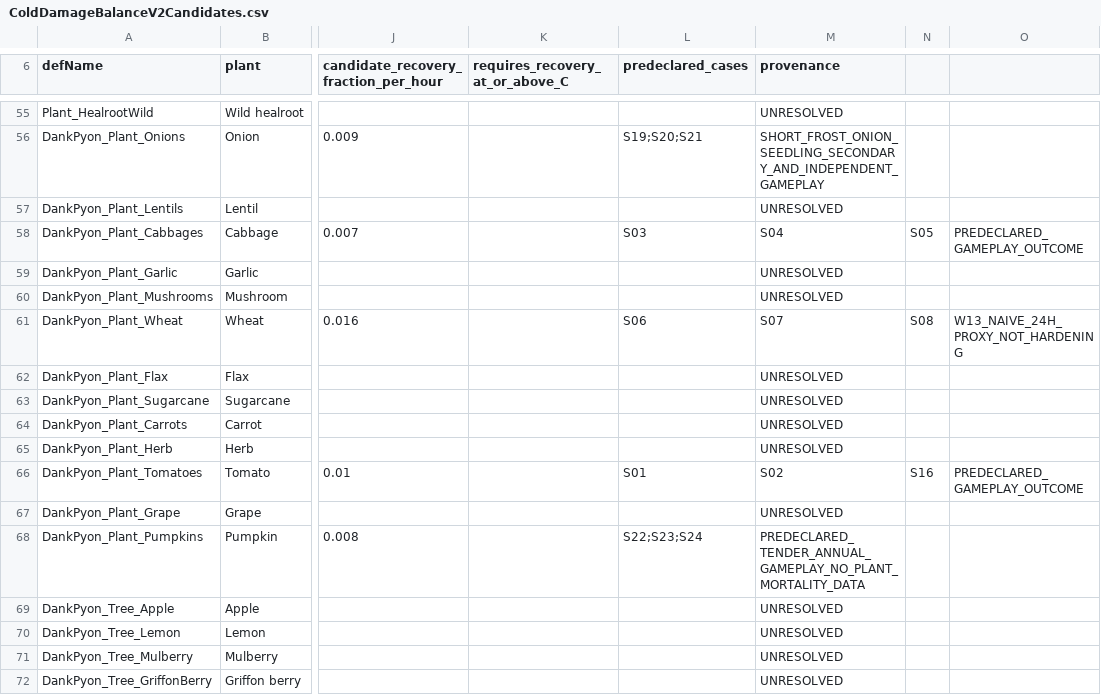
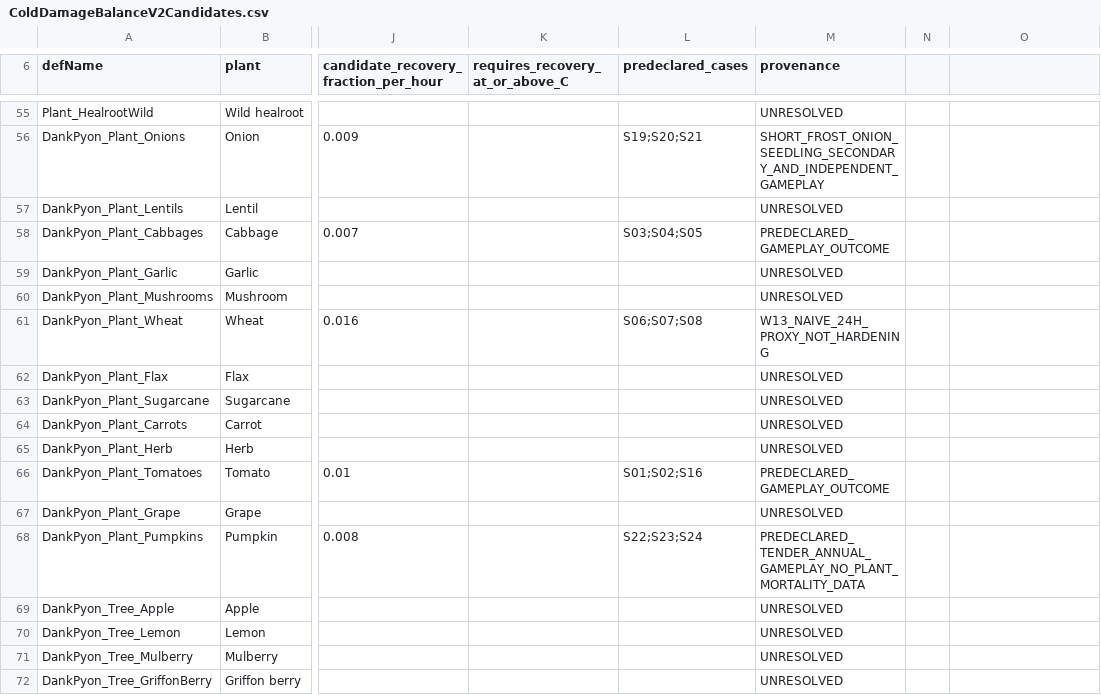
Before and after one commit to sucRo-RimWorld/RimWorld-Crop-Cold-Tolerance-Overhaul, a CSV file: Docs/ColdDamageBalanceV2Candidates.csv, drawn as a sheet; only a part is shown, gaps mark what is left out; the diff names each change by its address in the sheet, - before the commit and + after, or states it on an @@ line.

Commit message:
fix(ccto): correct three malformed V2 CSV scenario lists and enforce 13-column structure

```diff
--- a/Docs/ColdDamageBalanceV2Candidates.csv
+++ b/Docs/ColdDamageBalanceV2Candidates.csv
-L58 (predeclared_cases): S03
+L58 (predeclared_cases): S03;S04;S05
-M58 (provenance): S04
+M58 (provenance): PREDECLARED_GAMEPLAY_OUTCOME
-N58: S05
+N58: (empty)
-O58: PREDECLARED_GAMEPLAY_OUTCOME
+O58: (empty)
-L61 (predeclared_cases): S06
+L61 (predeclared_cases): S06;S07;S08
-M61 (provenance): S07
+M61 (provenance): W13_NAIVE_24H_PROXY_NOT_HARDENING
-N61: S08
+N61: (empty)
-O61: W13_NAIVE_24H_PROXY_NOT_HARDENING
+O61: (empty)
-L66 (predeclared_cases): S01
+L66 (predeclared_cases): S01;S02;S16
-M66 (provenance): S02
+M66 (provenance): PREDECLARED_GAMEPLAY_OUTCOME
-N66: S16
+N66: (empty)
-O66: PREDECLARED_GAMEPLAY_OUTCOME
+O66: (empty)
```
